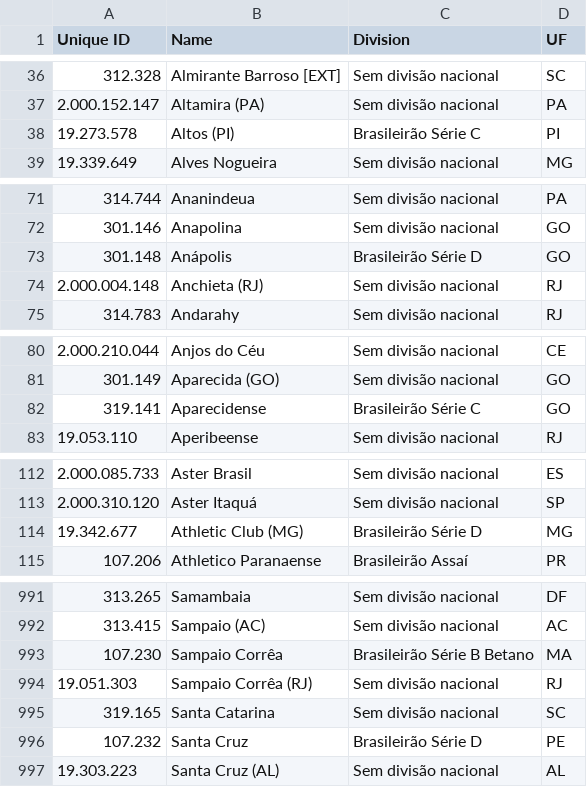
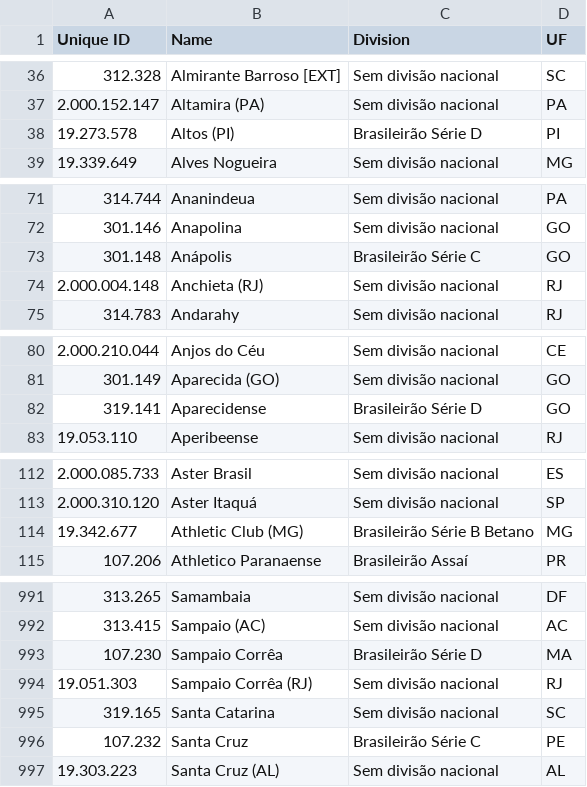
Before and after one commit to mazeta1910/THDFM-Web, a CSV file: data/clubes/fm24_clubes_uf.csv, drawn as a sheet; only a part is shown, gaps mark what is left out; the diff covers the shown part only.

```diff
--- a/data/clubes/fm24_clubes_uf.csv
+++ b/data/clubes/fm24_clubes_uf.csv
@@ -37,3 +37,3 @@
 2.000.152.147;Altamira (PA);Sem divisão nacional;PA
-19.273.578;Altos (PI);Brasileirão Série C;PI
+19.273.578;Altos (PI);Brasileirão Série D;PI
 19.339.649;Alves Nogueira;Sem divisão nacional;MG
@@ -72,3 +72,3 @@
 301.146;Anapolina;Sem divisão nacional;GO
-301.148;Anápolis;Brasileirão Série D;GO
+301.148;Anápolis;Brasileirão Série C;GO
 2.000.004.148;Anchieta (RJ);Sem divisão nacional;RJ
@@ -81,3 +81,3 @@
 301.149;Aparecida (GO);Sem divisão nacional;GO
-319.141;Aparecidense;Brasileirão Série C;GO
+319.141;Aparecidense;Brasileirão Série D;GO
 19.053.110;Aperibeense;Sem divisão nacional;RJ
@@ -113,3 +113,3 @@
 2.000.310.120;Aster Itaquá;Sem divisão nacional;SP
-19.342.677;Athletic Club (MG);Brasileirão Série D;MG
+19.342.677;Athletic Club (MG);Brasileirão Série B Betano;MG
 107.206;Athletico Paranaense;Brasileirão Assaí;PR
@@ -992,6 +992,6 @@
 313.415;Sampaio (AC);Sem divisão nacional;AC
-107.230;Sampaio Corrêa;Brasileirão Série B Betano;MA
+107.230;Sampaio Corrêa;Brasileirão Série D;MA
 19.051.303;Sampaio Corrêa (RJ);Sem divisão nacional;RJ
 319.165;Santa Catarina;Sem divisão nacional;SC
-107.232;Santa Cruz;Brasileirão Série D;PE
+107.232;Santa Cruz;Brasileirão Série C;PE
 19.303.223;Santa Cruz (AL);Sem divisão nacional;AL
```
Also changed, not shown: 27 edited cells elsewhere in this file, 1 other file.
